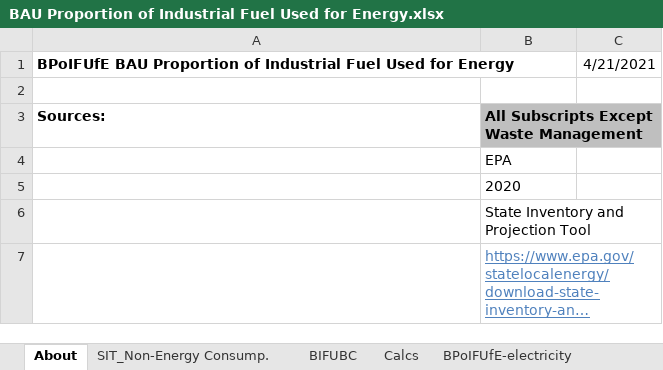
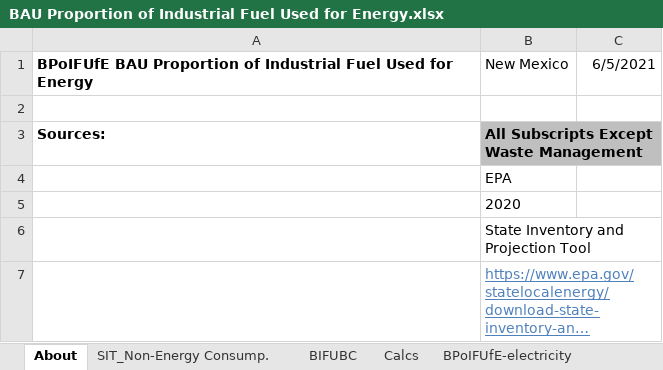
Before and after one commit to EnergyInnovation/eps-newmexico, an Excel workbook: InputData/indst/BPoIFUfE/BAU Proportion of Industrial Fuel Used for Energy.xlsx, sheet About, drawn as a sheet; only a part is shown; long unchanged cells end in …; values as stored, in another font and other column widths than the file's, no borders; the diff names each change by its address in the sheet, - before the commit and + after, or states it on an @@ line.

```diff
--- a/InputData/indst/BPoIFUfE/BAU Proportion of Industrial Fuel Used for Energy.xlsx (sheet About)
+++ b/InputData/indst/BPoIFUfE/BAU Proportion of Industrial Fuel Used for Energy.xlsx (sheet About)
-B1: (empty)
+B1: New Mexico
-C1: 4/21/2021
+C1: 6/5/2021
```
Also changed, not shown: sheet BIFUBC, InputData/fuels/BFPIaE/BAU Fuel Production Imports and Exports.xlsx, InputData/indst/BIFUbC/BAU Industrial Fuel Use before CCS.xlsx, 6 other files.
